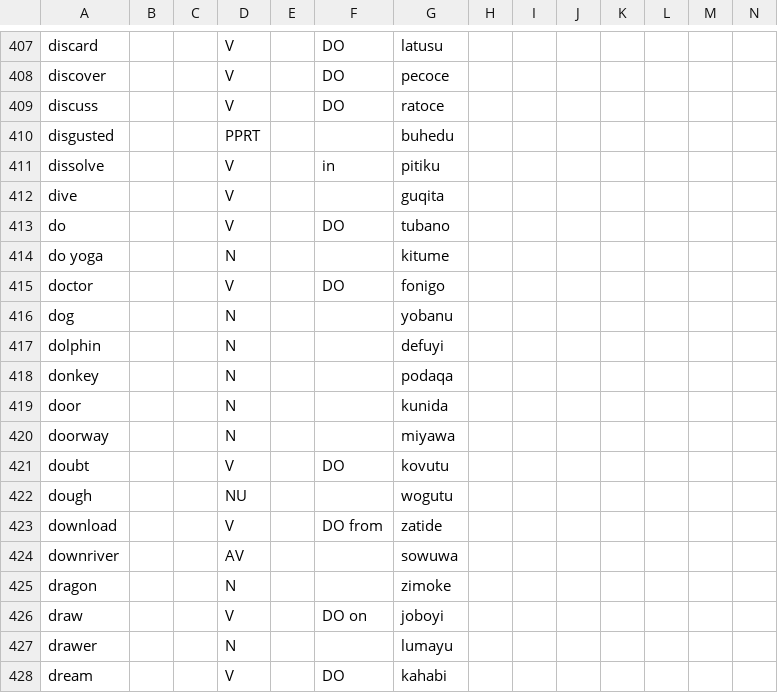
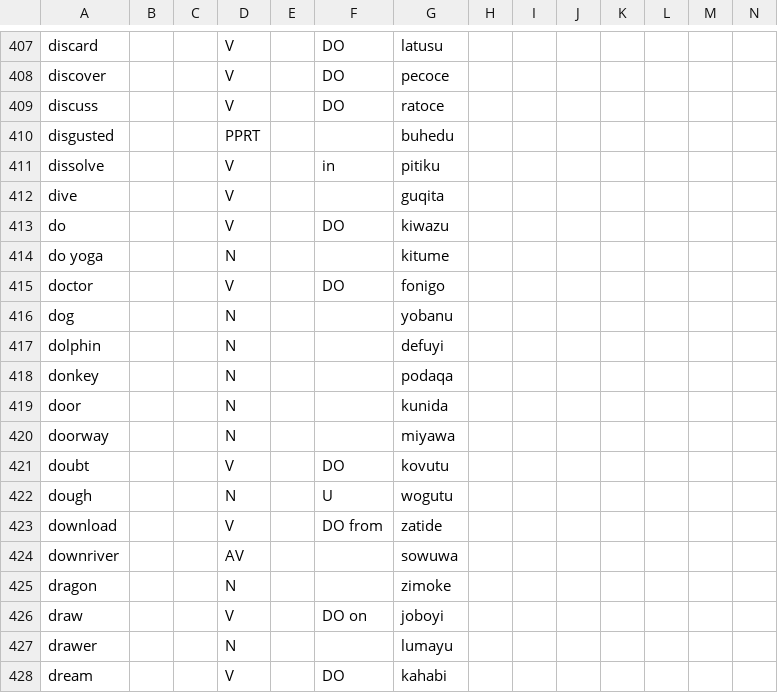
Before and after one commit to Ntsekees/Predilex, a CSV file: natlangs/eng.csv, drawn as a sheet; only a part is shown, gaps mark what is left out.

```diff
--- a/natlangs/eng.csv
+++ b/natlangs/eng.csv
@@ -412,3 +412,3 @@
 "dive",,,"V",,,"guqita ",,,,,,,
-"do",,,"V",,"DO","tubano ",,,,,,,
+"do",,,"V",,"DO","kiwazu",,,,,,,
 "do yoga",,,"N",,,"kitume ",,,,,,,
@@ -421,3 +421,3 @@
 "doubt",,,"V",,"DO","kovutu ",,,,,,,
-"dough",,,"NU",,,"wogutu ",,,,,,,
+"dough",,,"N",,"U","wogutu ",,,,,,,
 "download",,,"V",,"DO from","zatide ",,,,,,,
```
Also changed, not shown: natlangs/hin.csv, natlangs/ind.csv, 2 other files.
